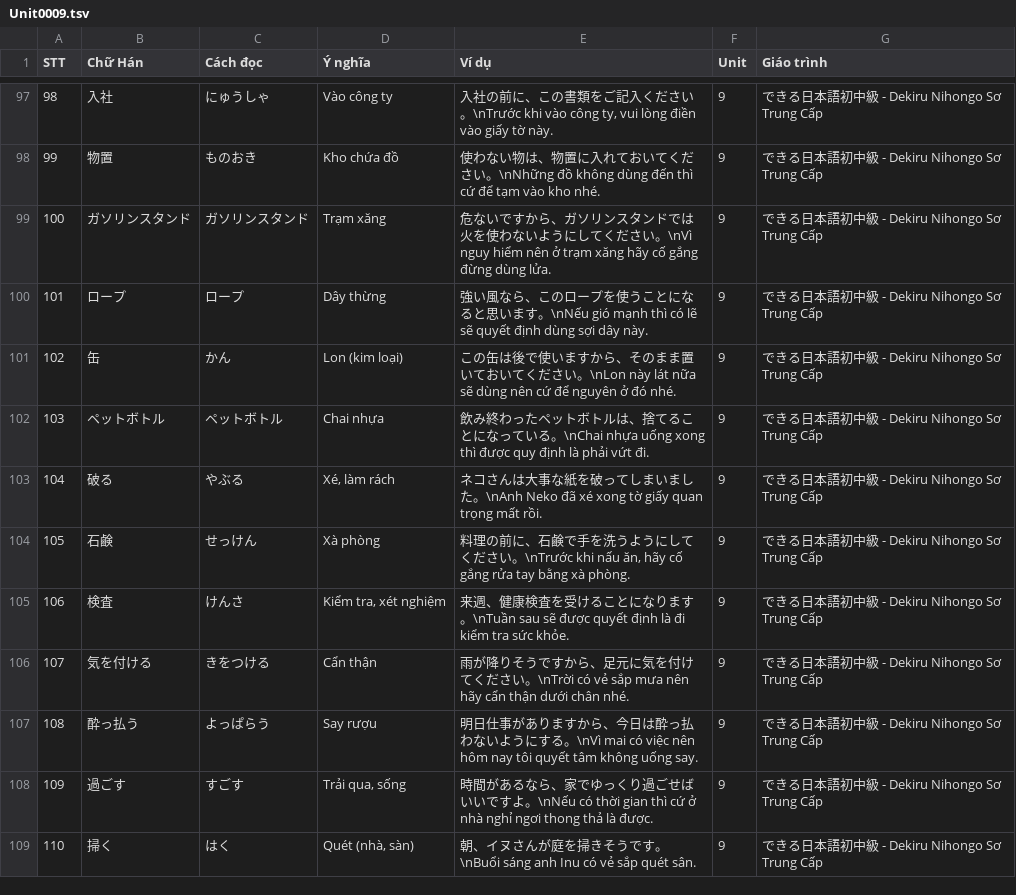
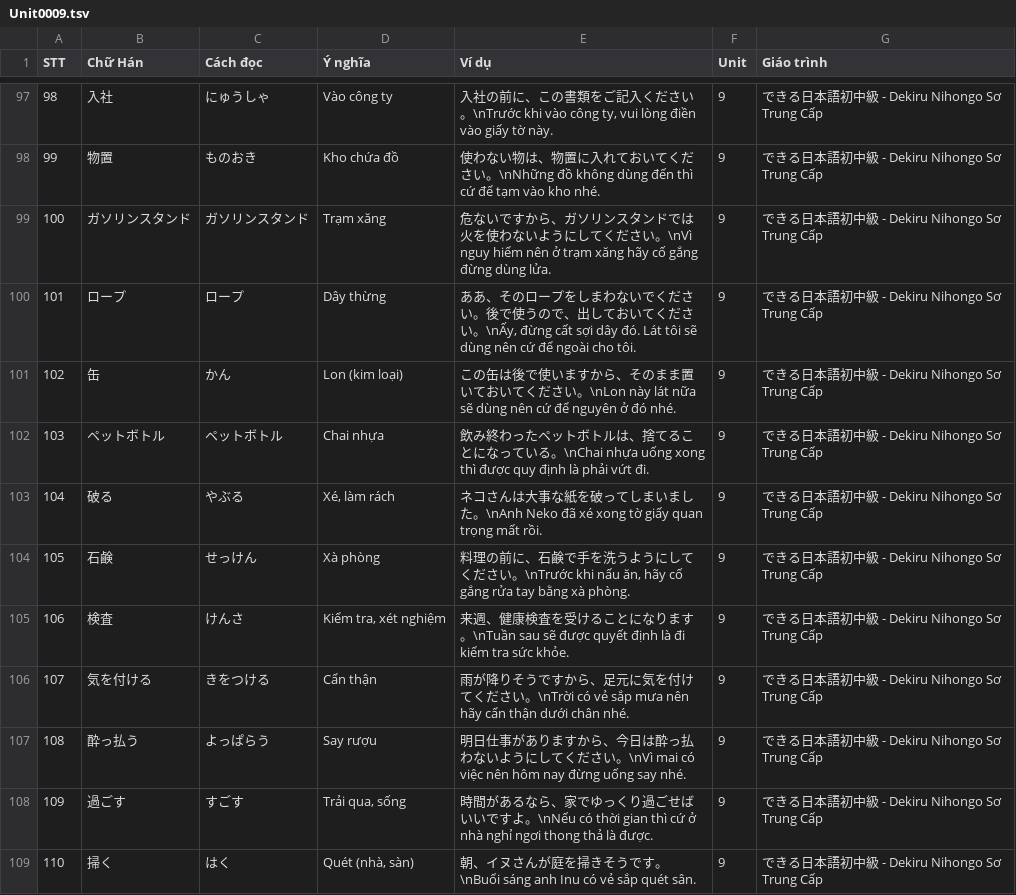
Before and after one commit to Nha-cua-Cao/JP-learning-tools, a TSV file: BlazeCard/Dekiru2/Unit0009.tsv, drawn as a sheet; only a part is shown, gaps mark what is left out; the diff covers the shown part only.

```diff
--- a/BlazeCard/Dekiru2/Unit0009.tsv
+++ b/BlazeCard/Dekiru2/Unit0009.tsv
@@ -99,3 +99,3 @@ STT	Chữ Hán	Cách đọc	Ý nghĩa	Ví dụ	Unit	Giáo trình
 100	ガソリンスタンド	ガソリンスタンド	Trạm xăng	危ないですから、ガソリンスタンドでは火を使わないようにしてください。\nVì nguy hiểm nên ở trạm xăng hãy cố gắng đừng dùng lửa.	9	できる日本語初中級 - Dekiru Nihongo Sơ Trung Cấp
-101	ロープ	ロープ	Dây thừng	強い風なら、このロープを使うことになると思います。\nNếu gió mạnh thì có lẽ sẽ quyết định dùng sợi dây này.	9	できる日本語初中級 - Dekiru Nihongo Sơ Trung Cấp
+101	ロープ	ロープ	Dây thừng	ああ、そのロープをしまわないでください。後で使うので、出しておいてください。\nẤy, đừng cất sợi dây đó. Lát tôi sẽ dùng nên cứ để ngoài cho tôi.	9	できる日本語初中級 - Dekiru Nihongo Sơ Trung Cấp
 102	缶	かん	Lon (kim loại)	この缶は後で使いますから、そのまま置いておいてください。\nLon này lát nữa sẽ dùng nên cứ để nguyên ở đó nhé.	9	できる日本語初中級 - Dekiru Nihongo Sơ Trung Cấp
@@ -106,3 +106,3 @@ STT	Chữ Hán	Cách đọc	Ý nghĩa	Ví dụ	Unit	Giáo trình
 107	気を付ける	きをつける	Cẩn thận	雨が降りそうですから、足元に気を付けてください。\nTrời có vẻ sắp mưa nên hãy cẩn thận dưới chân nhé.	9	できる日本語初中級 - Dekiru Nihongo Sơ Trung Cấp
-108	酔っ払う	よっぱらう	Say rượu	明日仕事がありますから、今日は酔っ払わないようにする。\nVì mai có việc nên hôm nay tôi quyết tâm không uống say.	9	できる日本語初中級 - Dekiru Nihongo Sơ Trung Cấp
+108	酔っ払う	よっぱらう	Say rượu	明日仕事がありますから、今日は酔っ払わないようにしてください。\nVì mai có việc nên hôm nay đừng uống say nhé.	9	できる日本語初中級 - Dekiru Nihongo Sơ Trung Cấp
 109	過ごす	すごす	Trải qua, sống	時間があるなら、家でゆっくり過ごせばいいですよ。\nNếu có thời gian thì cứ ở nhà nghỉ ngơi thong thả là được.	9	できる日本語初中級 - Dekiru Nihongo Sơ Trung Cấp
```
Also changed, not shown: 19 edited cells elsewhere in this file.
